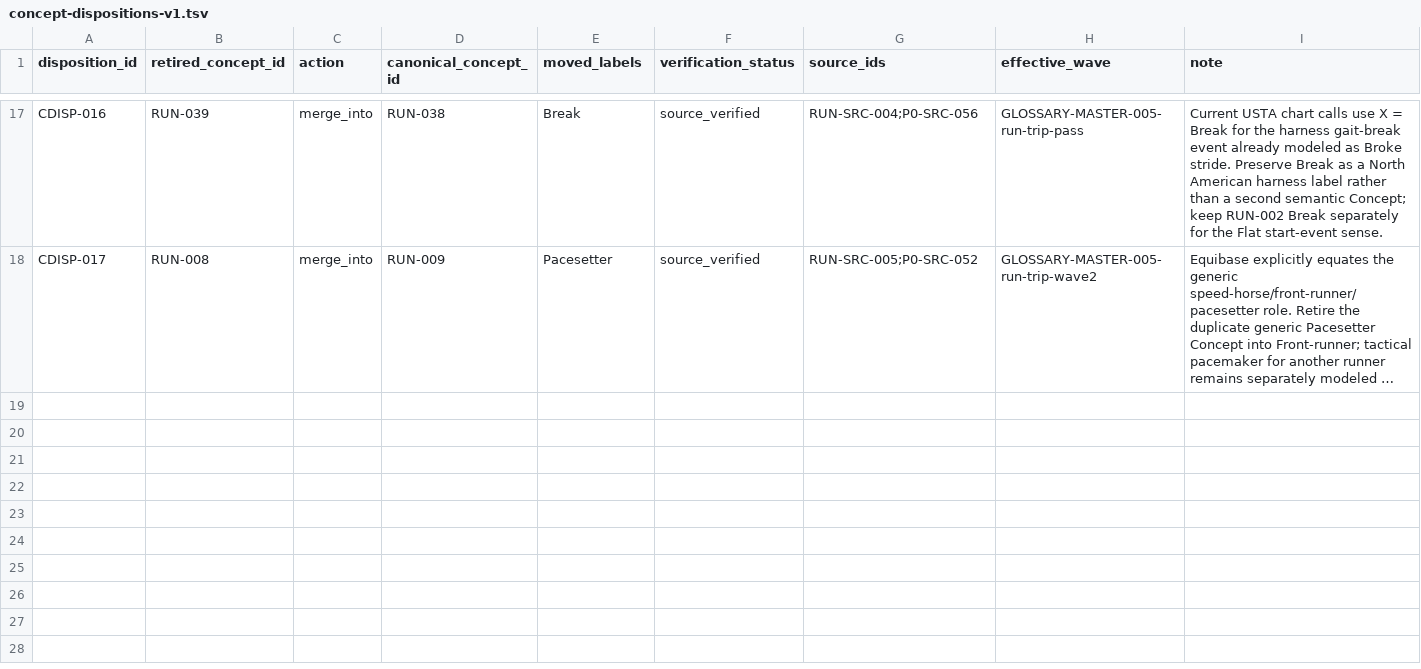
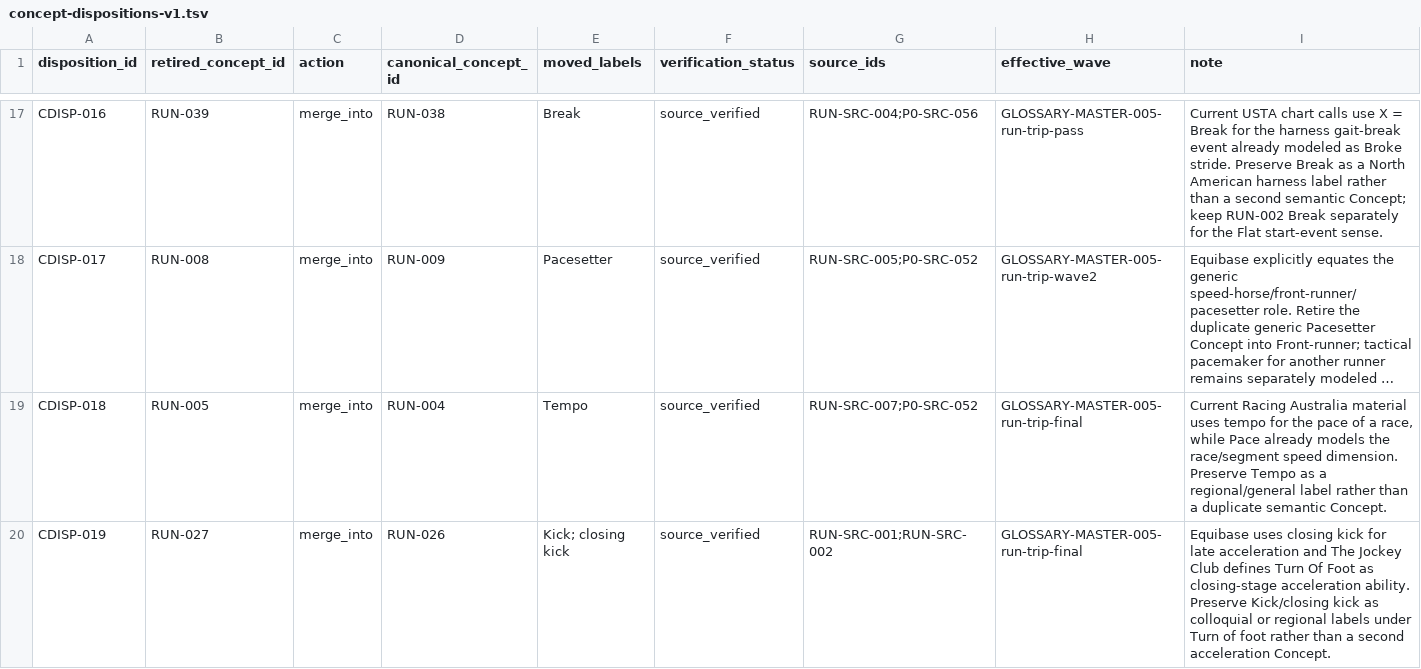
Before and after one commit to badjoke-lab/where-horses-run, a TSV file: data/glossary-master/concepts/concept-dispositions-v1.tsv, drawn as a sheet; only a part is shown, gaps mark what is left out; long unchanged cells end in …; the diff names each change by its address in the sheet, - before the commit and + after, or states it on an @@ line.

```diff
--- a/data/glossary-master/concepts/concept-dispositions-v1.tsv
+++ b/data/glossary-master/concepts/concept-dispositions-v1.tsv
+row 19: CDISP-018 | RUN-005 | merge_into | RUN-004 | Tempo | source_verified | RUN-SRC-007;P0-SRC-052 | GLOSSARY-MASTER-005-run-trip-final | Current Racing Australia material uses tempo for the pace of a race, while Pace already models the race/segment speed dimension. Preserve Tempo as a regional/general label rather than a duplicate semantic Concept.
+row 20: CDISP-019 | RUN-027 | merge_into | RUN-026 | Kick; closing kick | source_verified | RUN-SRC-001;RUN-SRC-002 | GLOSSARY-MASTER-005-run-trip-final | Equibase uses closing kick for late acceleration and The Jockey Club defines Turn Of Foot as closing-stage acceleration ability. Preserve Kick/closing kick as colloquial or regional labels under Turn of foot rather than a second acceleration Concept.
```
Also changed, not shown: data/glossary-master/concepts/11-run.tsv, data/glossary-master/sources/run-trip-sources-v1.tsv, 4 other files.
